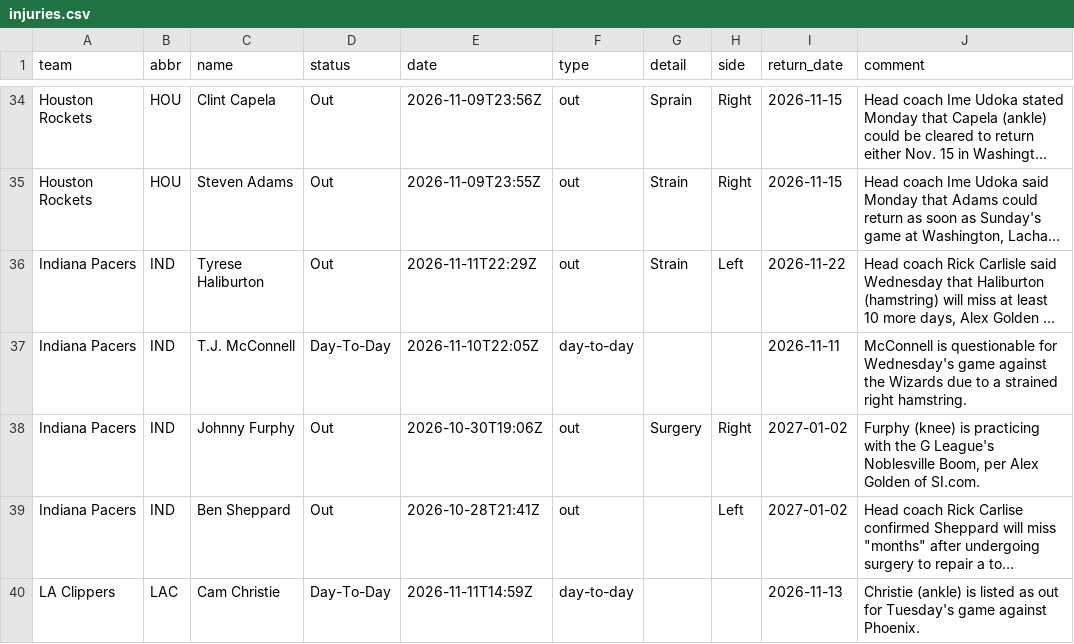
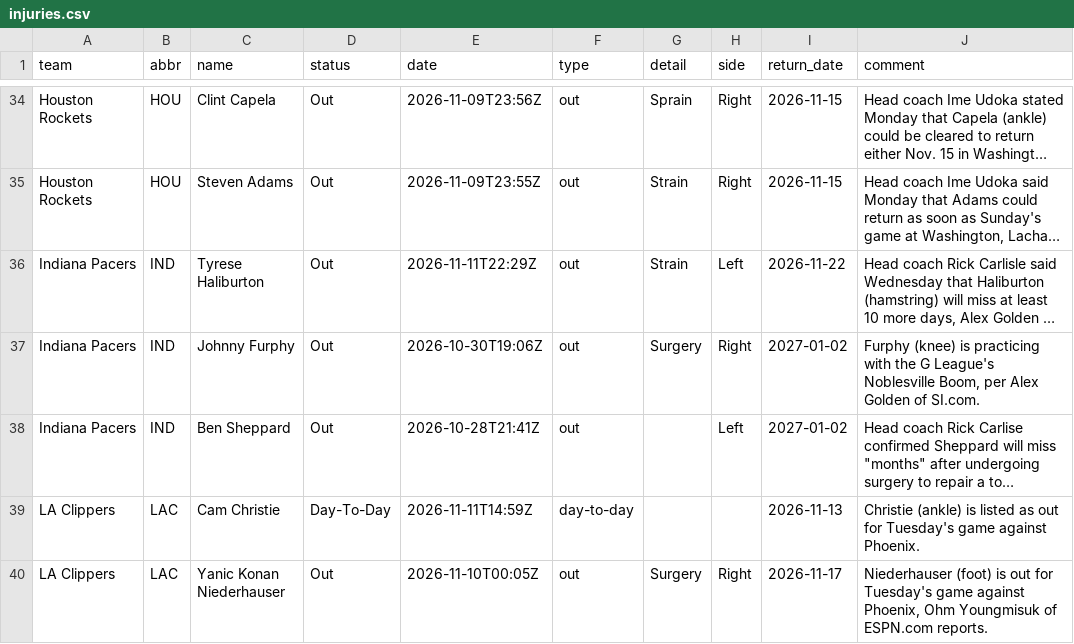
Before and after one commit to jvector26/JIMBO, a CSV file: live/2026/injuries.csv, drawn as a sheet; only a part is shown, gaps mark what is left out; the shorter side is filled out with more unchanged rows; long unchanged cells end in …; the diff names each change by its address in the sheet, - before the commit and + after, or states it on an @@ line.

```diff
--- a/live/2026/injuries.csv
+++ b/live/2026/injuries.csv
-row 37: Indiana Pacers | IND | T.J. McConnell | Day-To-Day | 2026-11-10T22:05Z | day-to-day |  |  | 2026-11-11 | McConnell is questionable for Wednesday's game against the Wizards due to a strained right hamstring.
```
Also changed, not shown: live/2026/odds/20261111.csv, live/2026/pregame.csv, 3 other files.
